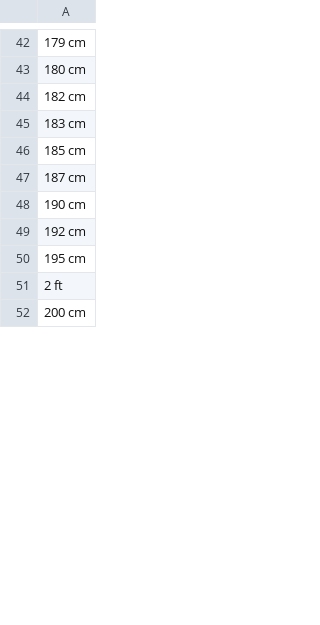
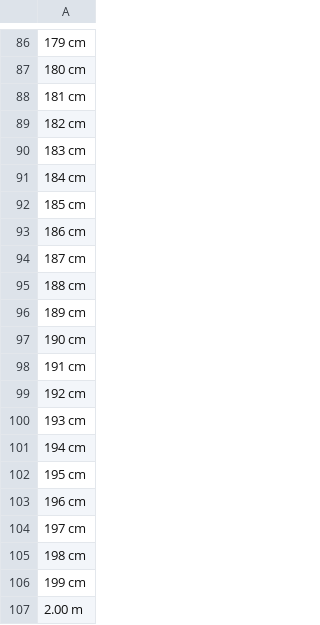
Before and after one commit to gobinath-sketch/User-Preference-Tagging, a CSV file: tag/tags/height.csv, drawn as a sheet; only a part is shown, gaps mark what is left out; the shorter side is filled out with more unchanged rows; the diff covers the shown part only.

```diff
--- a/tag/tags/height.csv
+++ b/tag/tags/height.csv
@@ -43,9 +87,21 @@
 180 cm
+181 cm
 182 cm
 183 cm
+184 cm
 185 cm
+186 cm
 187 cm
+188 cm
+189 cm
 190 cm
+191 cm
 192 cm
+193 cm
+194 cm
 195 cm
-2 ft
+196 cm
+197 cm
+198 cm
+199 cm
+2.00 m
```
Also changed, not shown: 62 added rows, 82 removed rows and 23 edited cells elsewhere in this file.
